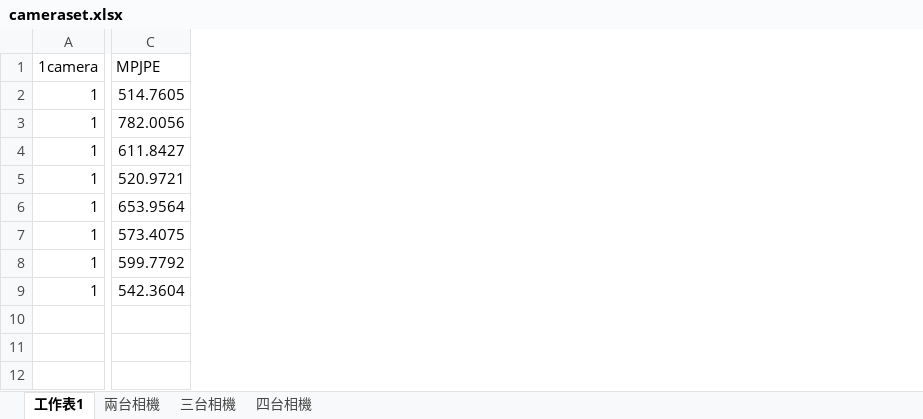
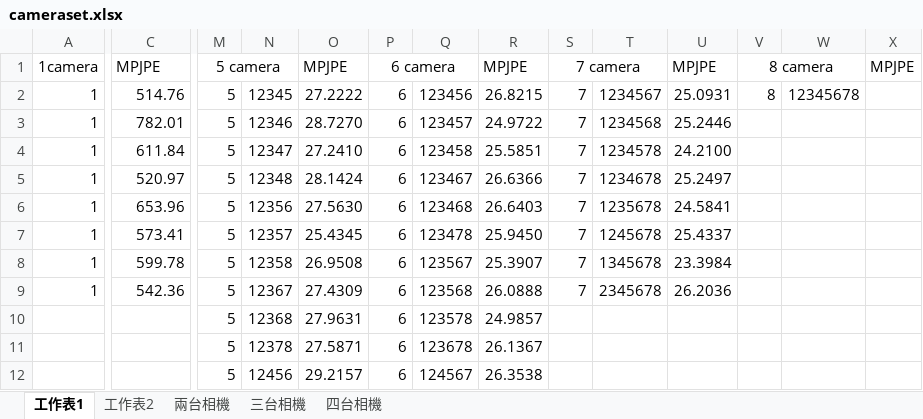
Before and after one commit to chen4011/ImuHumanPosePytorch, an Excel workbook: cameraset.xlsx, sheet 工作表1, drawn as a sheet; only a part is shown, gaps mark what is left out; values as stored, in another font and other column widths than the file's, no borders; charts and pictures and conditional formats not drawn; the diff covers the shown part only; the diff names each change by its address in the sheet, - before the commit and + after, or states it on an @@ line.

```diff
--- a/cameraset.xlsx (sheet 工作表1)
+++ b/cameraset.xlsx (sheet 工作表1)
+sheet tab: 工作表2
+column M, rows 1-12: 5 camera | 5 | 5 | 5 | 5 | 5 | 5 | 5 | 5 | 5 | 5 | 5
+column N, rows 2-12: 12345 | 12346 | 12347 | 12348 | 12356 | 12357 | 12358 | 12367 | 12368 | 12378 | 12456
+column O, rows 1-12: MPJPE | 27.2222 | 28.7270 | 27.2410 | 28.1424 | 27.5630 | 25.4345 | 26.9508 | 27.4309 | 27.9631 | 27.5871 | 29.2157
+column P, rows 1-12: 6 camera | 6 | 6 | 6 | 6 | 6 | 6 | 6 | 6 | 6 | 6 | 6
+column Q, rows 2-12: 123456 | 123457 | 123458 | 123467 | 123468 | 123478 | 123567 | 123568 | 123578 | 123678 | 124567
+column R, rows 1-12: MPJPE | 26.8215 | 24.9722 | 25.5851 | 26.6366 | 26.6403 | 25.9450 | 25.3907 | 26.0888 | 24.9857 | 26.1367 | 26.3538
+column S, rows 1-9: 7 camera | 7 | 7 | 7 | 7 | 7 | 7 | 7 | 7
+column T, rows 2-9: 1234567 | 1234568 | 1234578 | 1234678 | 1235678 | 1245678 | 1345678 | 2345678
+column U, rows 1-9: MPJPE | 25.0931 | 25.2446 | 24.2100 | 25.2497 | 24.5841 | 25.4337 | 23.3984 | 26.2036
+column V, rows 1-2: 8 camera | 8
+column W, row 2: 12345678
+column X, row 1: MPJPE
-C2: 514.7605
+C2: 514.76
-C3: 782.0056
+C3: 782.01
-C4: 611.8427
+C4: 611.84
-C5: 520.9721
+C5: 520.97
-C6: 653.9564
+C6: 653.96
-C7: 573.4075
+C7: 573.41
-C8: 599.7792
+C8: 599.78
-C9: 542.3604
+C9: 542.36
```
Also changed, not shown: 27 added columns elsewhere in this sheet, sheet 三台相機, sheet 四台相機, charts or pictures, 16 other files.
